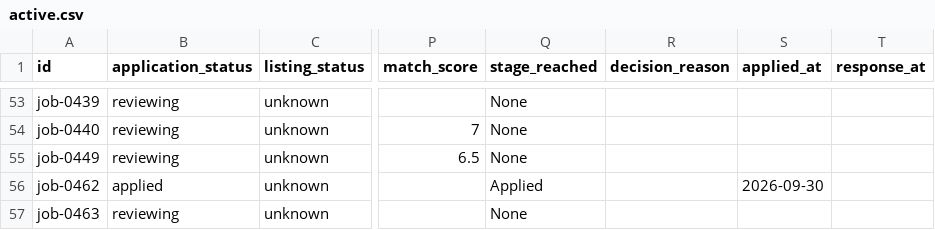
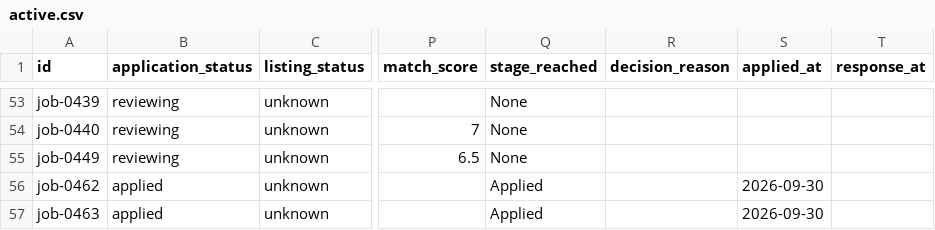
Before and after one commit to stupidkubik/job-searcher, a CSV file: data/index/active.csv, drawn as a sheet; only a part is shown, gaps mark what is left out; the diff names each change by its address in the sheet, - before the commit and + after, or states it on an @@ line.

```diff
--- a/data/index/active.csv
+++ b/data/index/active.csv
-B57 (application_status): reviewing
+B57 (application_status): applied
-Q57 (stage_reached): None
+Q57 (stage_reached): Applied
-S57 (applied_at): (empty)
+S57 (applied_at): 2026-09-30
```
Also changed, not shown: data/index/known.tsv, data/jobs.csv, 3 other files.
